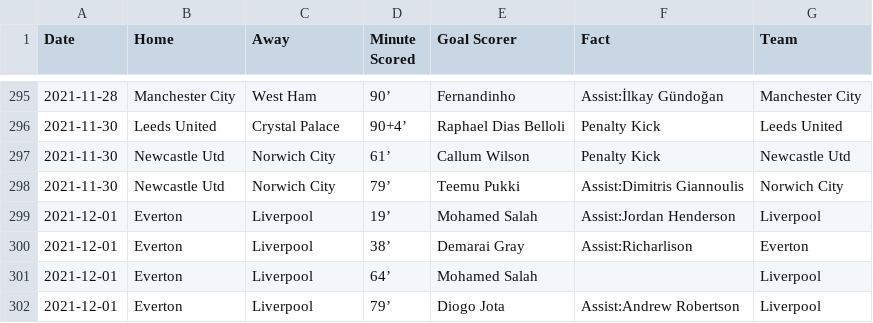
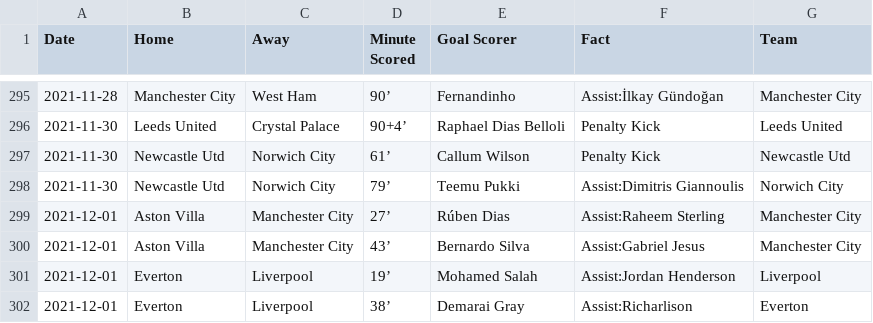
Before and after one commit to marvel308/marvel308.github.io, a CSV file: critical_data.csv, drawn as a sheet; only a part is shown, gaps mark what is left out; the shorter side is filled out with more unchanged rows; the diff covers the shown part only; the diff names each change by its address in the sheet, - before the commit and + after, or states it on an @@ line.

```diff
--- a/critical_data.csv
+++ b/critical_data.csv
+row 299: 2021-12-01 | Aston Villa | Manchester City | 27’ | Rúben Dias | Assist:Raheem Sterling | Manchester City
+row 300: 2021-12-01 | Aston Villa | Manchester City | 43’ | Bernardo Silva | Assist:Gabriel Jesus | Manchester City
```
Also changed, not shown: 25 added rows elsewhere in this file, data.csv.
